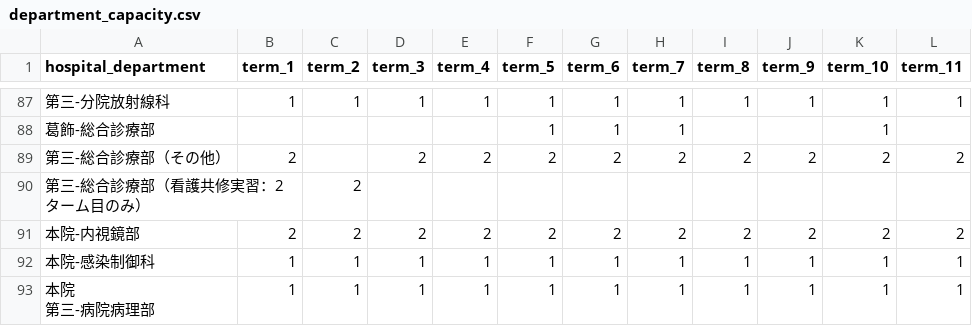
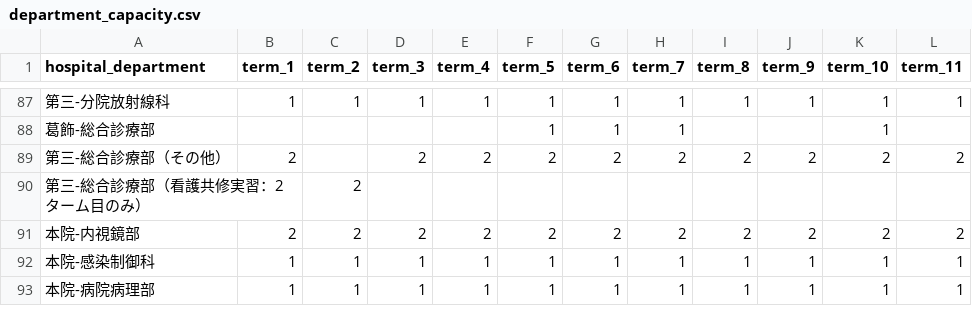
Before and after one commit to 9RmN/CCsimulator, a CSV file: department_capacity.csv, drawn as a sheet; only a part is shown, gaps mark what is left out.

Commit message:
Update department_capacity.csv

```diff
--- a/department_capacity.csv
+++ b/department_capacity.csv
@@ -92,3 +92,2 @@
 本院-感染制御科,1,1,1,1,1,1,1,1,1,1,1
-"本院
-第三-病院病理部",1,1,1,1,1,1,1,1,1,1,1
+本院-病院病理部,1,1,1,1,1,1,1,1,1,1,1
```
